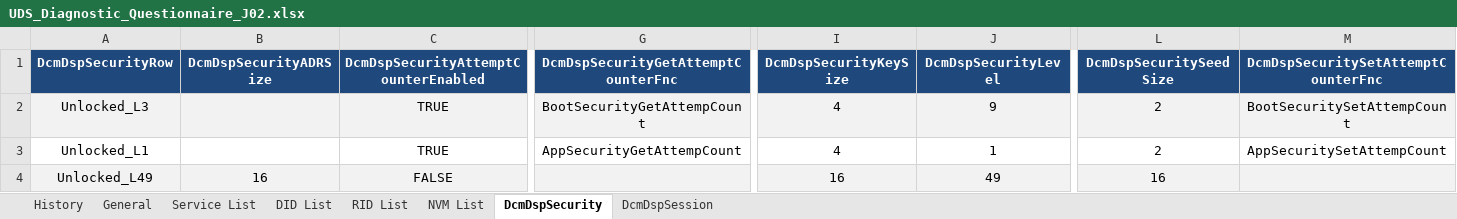
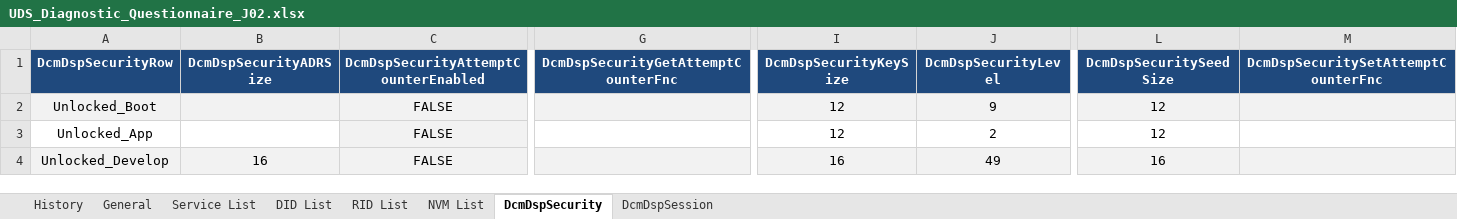
Before and after one commit to LitRookieHua/Dcm_AutoGen, an Excel workbook: UDS_Diagnostic_Questionnaire/J02/UDS_Diagnostic_Questionnaire_J02.xlsx, sheet DcmDspSecurity, drawn as a sheet; only a part is shown, gaps mark what is left out; values as stored, in another font and other column widths than the file's, no borders; the diff names each change by its address in the sheet, - before the commit and + after, or states it on an @@ line.

```diff
--- a/UDS_Diagnostic_Questionnaire/J02/UDS_Diagnostic_Questionnaire_J02.xlsx (sheet DcmDspSecurity)
+++ b/UDS_Diagnostic_Questionnaire/J02/UDS_Diagnostic_Questionnaire_J02.xlsx (sheet DcmDspSecurity)
-A2 (DcmDspSecurityRow): Unlocked_L3
+A2 (DcmDspSecurityRow): Unlocked_Boot
-C2:C3: TRUE
+C2:C3: FALSE
-G2: BootSecurityGetAttempCount
+G2: (empty)
-I2:I3 (DcmDspSecurityKeySize): 4
+I2:I3 (DcmDspSecurityKeySize): 12
-L2:L3 (DcmDspSecuritySeedSize): 2
+L2:L3 (DcmDspSecuritySeedSize): 12
-M2: BootSecuritySetAttempCount
+M2: (empty)
-A3 (DcmDspSecurityRow): Unlocked_L1
+A3 (DcmDspSecurityRow): Unlocked_App
-C3 fill: none
+C3 fill: #F2F2F2
-G3: AppSecurityGetAttempCount
+G3: (empty)
-J3 (DcmDspSecurityLevel): 1
+J3 (DcmDspSecurityLevel): 2
-M3: AppSecuritySetAttempCount
+M3: (empty)
-A4 (DcmDspSecurityRow): Unlocked_L49
+A4 (DcmDspSecurityRow): Unlocked_Develop
```
Also changed, not shown: sheet History, UDS_Diagnostic_Questionnaire/UDS_Diagnostic_Questionnaire_Template.xlsx, 1 other file.
